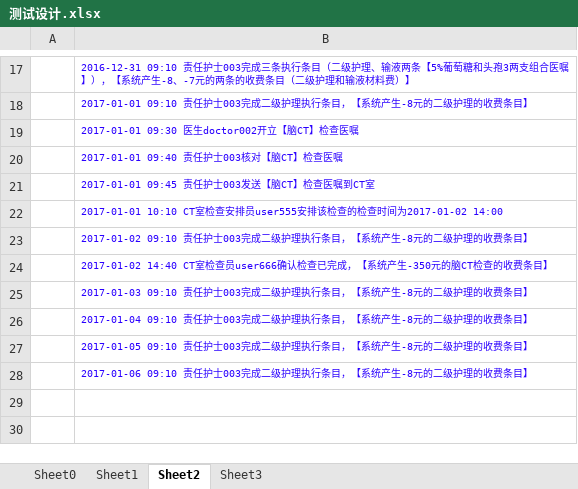
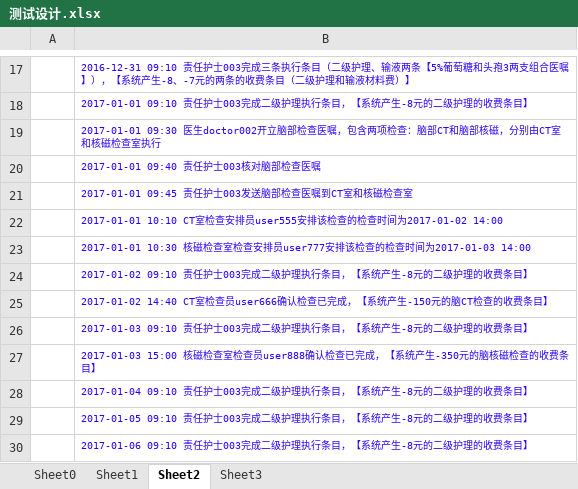
Before and after one commit to AppSecAI-TEST/hospital, an Excel workbook: doc/测试设计.xlsx, sheet Sheet2, drawn as a sheet; only a part is shown, gaps mark what is left out; values as stored, in another font and other column widths than the file's, no borders; addresses are those after the commit; the diff names each change by its address in the sheet, - before the commit and + after, or states it on an @@ line.

```diff
--- a/doc/测试设计.xlsx (sheet Sheet2)
+++ b/doc/测试设计.xlsx (sheet Sheet2)
-B19: …开立【脑CT】检查医嘱
+B19: …开立脑部检查医嘱，包含两项检查：脑部CT和脑部核磁，分别由CT室和核磁检查室执行
-B20: 2017-01-01 09:40 责任护士003核对【脑CT】检查医嘱
+B20: 2017-01-01 09:40 责任护士003核对脑部检查医嘱
-B21: 2017-01-01 09:45 责任护士003发送【脑CT】检查医嘱到CT室
+B21: 2017-01-01 09:45 责任护士003发送脑部检查医嘱到CT室和核磁检查室
+row 23:  | 2017-01-01 10:30 核磁检查室检查安排员user777安排该检查的检查时间为2017-01-03 14:00
-B25: …系统产生-350元的脑CT…
+B25: …系统产生-150元的脑CT…
+row 27:  | 2017-01-03 15:00 核磁检查室检查员user888确认检查已完成，【系统产生-350元的脑核磁检查的收费条目】
```
Also changed, not shown: sheet Sheet0, 3 other files.
